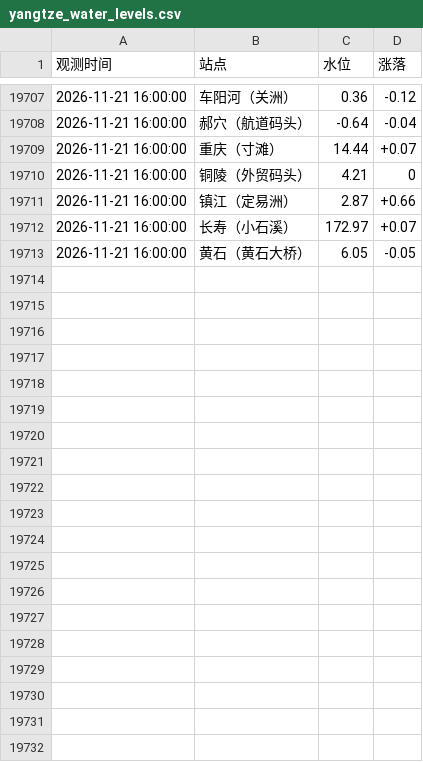
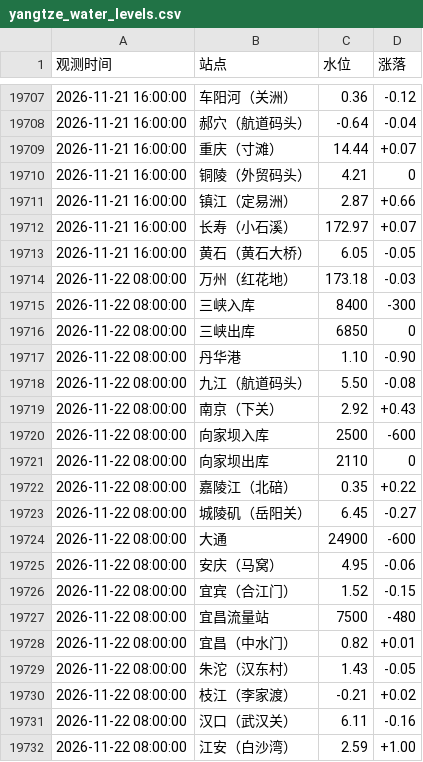
Before and after one commit to reich3em/Changjiang_water_level, a CSV file: yangtze_water_levels.csv, drawn as a sheet; only a part is shown, gaps mark what is left out; the diff covers the shown part only.

```diff
--- a/yangtze_water_levels.csv
+++ b/yangtze_water_levels.csv
@@ -19713 +19713,20 @@
 2026-11-21 16:00:00,黄石（黄石大桥）,6.05,-0.05
+2026-11-22 08:00:00,万州（红花地）,173.18,-0.03
+2026-11-22 08:00:00,三峡入库,8400,-300
+2026-11-22 08:00:00,三峡出库,6850,0
+2026-11-22 08:00:00,丹华港,1.10,-0.90
+2026-11-22 08:00:00,九江（航道码头）,5.50,-0.08
+2026-11-22 08:00:00,南京（下关）,2.92,+0.43
+2026-11-22 08:00:00,向家坝入库,2500,-600
+2026-11-22 08:00:00,向家坝出库,2110,0
+2026-11-22 08:00:00,嘉陵江（北碚）,0.35,+0.22
+2026-11-22 08:00:00,城陵矶（岳阳关）,6.45,-0.27
+2026-11-22 08:00:00,大通,24900,-600
+2026-11-22 08:00:00,安庆（马窝）,4.95,-0.06
+2026-11-22 08:00:00,宜宾（合江门）,1.52,-0.15
+2026-11-22 08:00:00,宜昌流量站,7500,-480
+2026-11-22 08:00:00,宜昌（中水门）,0.82,+0.01
+2026-11-22 08:00:00,朱沱（汉东村）,1.43,-0.05
+2026-11-22 08:00:00,枝江（李家渡）,-0.21,+0.02
+2026-11-22 08:00:00,汉口（武汉关）,6.11,-0.16
+2026-11-22 08:00:00,江安（白沙湾）,2.59,+1.00
```
Also changed, not shown: 18 added rows elsewhere in this file.
